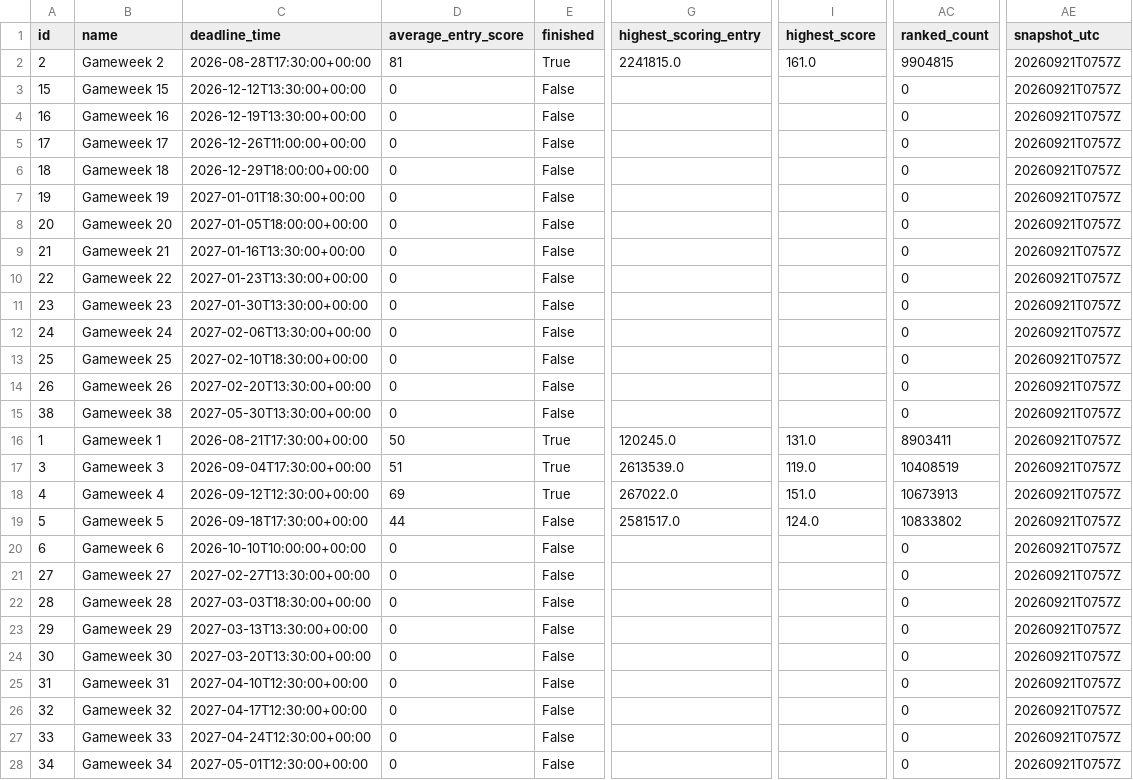
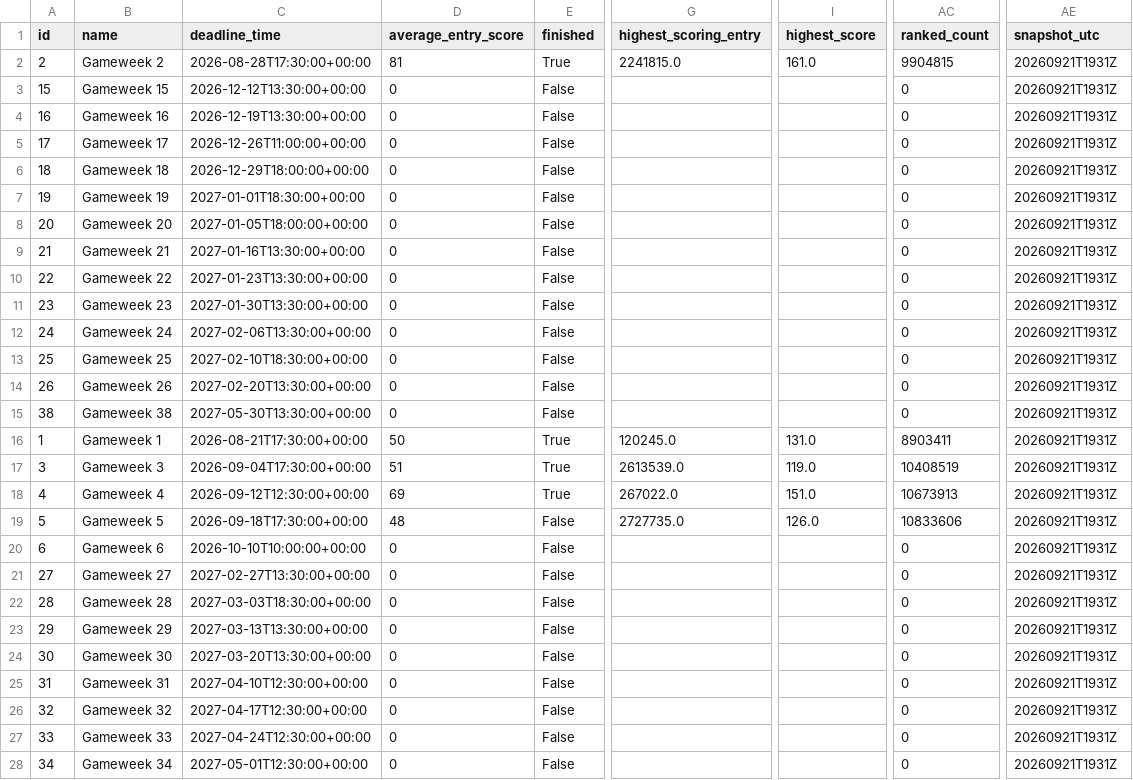
Before and after one commit to tanweirenbryan-bot/fpl-hub, a CSV file: data/latest/events.csv, drawn as a sheet; only a part is shown, gaps mark what is left out; the diff covers the shown part only; the diff names each change by its address in the sheet, - before the commit and + after, or states it on an @@ line.

```diff
--- a/data/latest/events.csv
+++ b/data/latest/events.csv
-AE2:AE28 (snapshot_utc): 20260921T0757Z
+AE2:AE28 (snapshot_utc): 20260921T1931Z
-D19 (average_entry_score): 44
+D19 (average_entry_score): 48
-G19 (highest_scoring_entry): 2581517.0
+G19 (highest_scoring_entry): 2727735.0
-I19 (highest_score): 124.0
+I19 (highest_score): 126.0
-AC19 (ranked_count): 10833802
+AC19 (ranked_count): 10833606
```
Also changed, not shown: 11 edited cells elsewhere in this file, data/latest/teams.csv, 4 other files.
